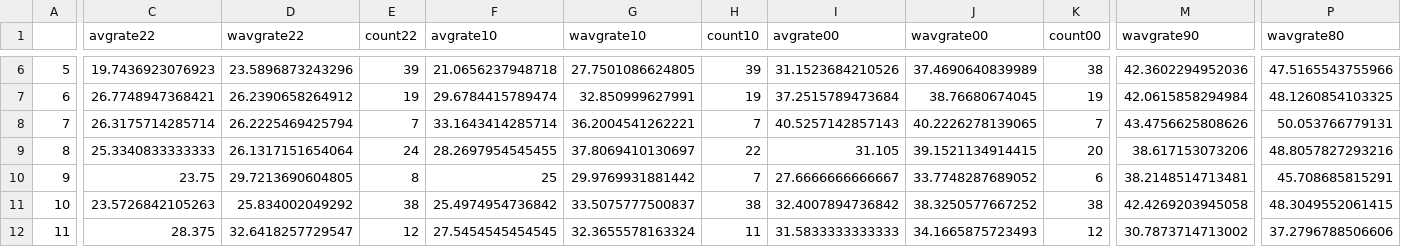
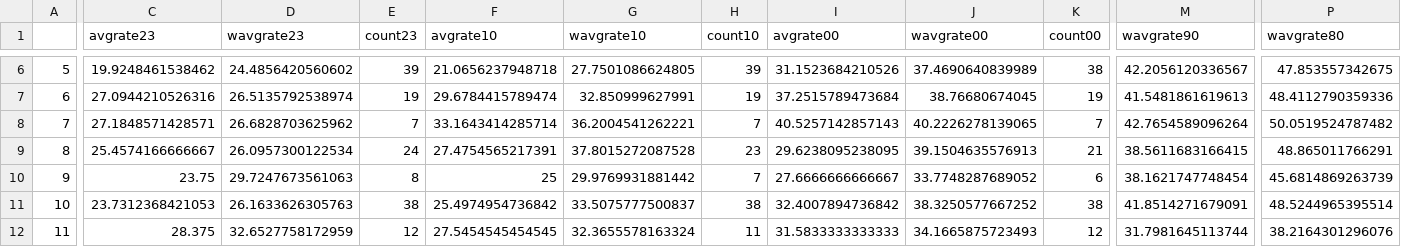
Before and after one commit to TaxFoundation/worldwide-corporate-tax-rates, a CSV file: final_outputs/regional_all_data.csv, drawn as a sheet; only a part is shown, gaps mark what is left out; the diff covers the shown part only; the diff names each change by its address in the sheet, - before the commit and + after, or states it on an @@ line.

```diff
--- a/final_outputs/regional_all_data.csv
+++ b/final_outputs/regional_all_data.csv
-C1: avgrate22
+C1: avgrate23
-D1: wavgrate22
+D1: wavgrate23
-E1: count22
+E1: count23
-C6 (avgrate23): 19.7436923076923
+C6 (avgrate23): 19.9248461538462
-D6 (wavgrate23): 23.5896873243296
+D6 (wavgrate23): 24.4856420560602
-M6 (wavgrate90): 42.3602294952036
+M6 (wavgrate90): 42.2056120336567
-P6 (wavgrate80): 47.5165543755966
+P6 (wavgrate80): 47.853557342675
-C7 (avgrate23): 26.7748947368421
+C7 (avgrate23): 27.0944210526316
-D7 (wavgrate23): 26.2390658264912
+D7 (wavgrate23): 26.5135792538974
-M7 (wavgrate90): 42.0615858294984
+M7 (wavgrate90): 41.5481861619613
-P7 (wavgrate80): 48.1260854103325
+P7 (wavgrate80): 48.4112790359336
-C8 (avgrate23): 26.3175714285714
+C8 (avgrate23): 27.1848571428571
-D8 (wavgrate23): 26.2225469425794
+D8 (wavgrate23): 26.6828703625962
-M8 (wavgrate90): 43.4756625808626
+M8 (wavgrate90): 42.7654589096264
-P8 (wavgrate80): 50.053766779131
+P8 (wavgrate80): 50.0519524787482
-C9 (avgrate23): 25.3340833333333
+C9 (avgrate23): 25.4574166666667
-D9 (wavgrate23): 26.1317151654064
+D9 (wavgrate23): 26.0957300122534
-F9 (avgrate10): 28.2697954545455
+F9 (avgrate10): 27.4754565217391
-G9 (wavgrate10): 37.8069410130697
+G9 (wavgrate10): 37.8015272087528
-H9 (count10): 22
+H9 (count10): 23
-I9 (avgrate00): 31.105
+I9 (avgrate00): 29.6238095238095
-J9 (wavgrate00): 39.1521134914415
+J9 (wavgrate00): 39.1504635576913
-K9 (count00): 20
+K9 (count00): 21
-M9 (wavgrate90): 38.617153073206
+M9 (wavgrate90): 38.5611683166415
-P9 (wavgrate80): 48.8057827293216
+P9 (wavgrate80): 48.865011766291
-D10 (wavgrate23): 29.7213690604805
+D10 (wavgrate23): 29.7247673561063
-M10 (wavgrate90): 38.2148514713481
+M10 (wavgrate90): 38.1621747748454
-P10 (wavgrate80): 45.708685815291
+P10 (wavgrate80): 45.6814869263739
-C11 (avgrate23): 23.5726842105263
+C11 (avgrate23): 23.7312368421053
-D11 (wavgrate23): 25.834002049292
+D11 (wavgrate23): 26.1633626305763
-M11 (wavgrate90): 42.4269203945058
+M11 (wavgrate90): 41.8514271679091
-P11 (wavgrate80): 48.3049552061415
+P11 (wavgrate80): 48.5244965395514
-D12 (wavgrate23): 32.6418257729547
+D12 (wavgrate23): 32.6527758172959
-M12 (wavgrate90): 30.7873714713002
+M12 (wavgrate90): 31.7981645113744
-P12 (wavgrate80): 37.2796788506606
+P12 (wavgrate80): 38.2164301296076
```
Also changed, not shown: 47 edited cells elsewhere in this file, final_outputs/rate_changes.csv, final_outputs/rate_time_series.csv, 26 other files.
